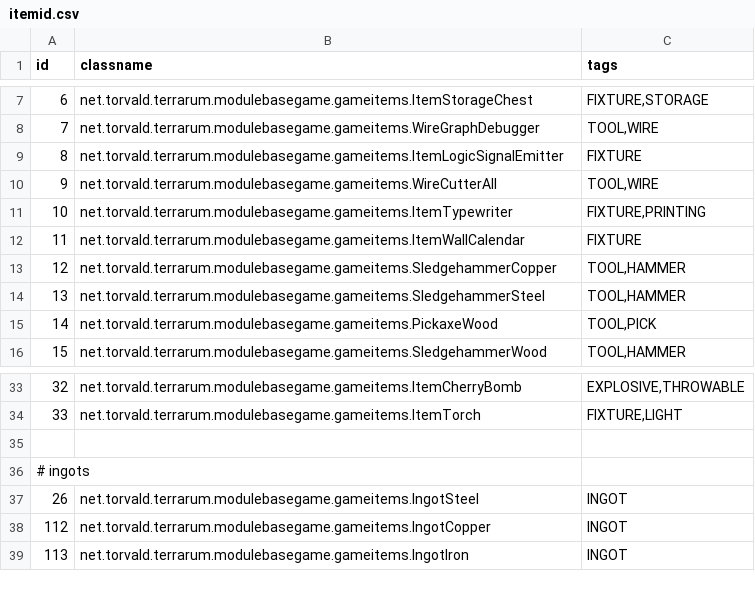
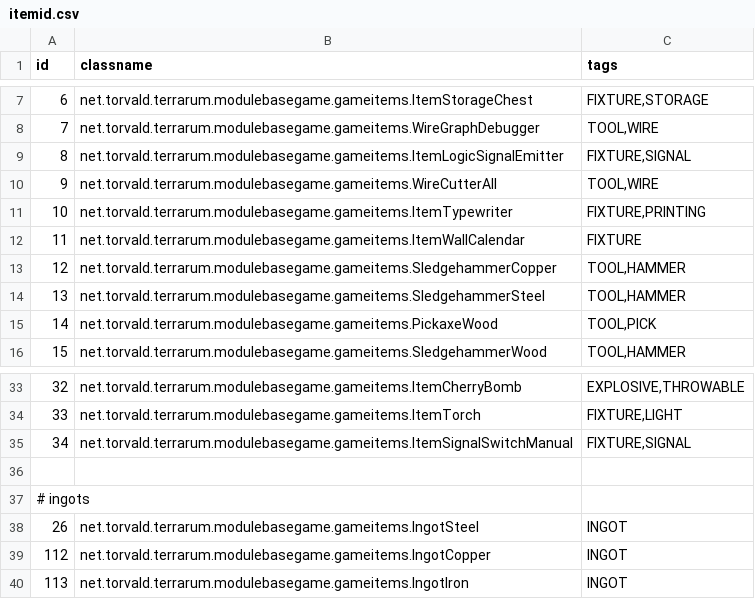
Before and after one commit to curioustorvald/Terrarum, a CSV file: assets/mods/basegame/items/itemid.csv, drawn as a sheet; only a part is shown, gaps mark what is left out.

```diff
--- a/assets/mods/basegame/items/itemid.csv
+++ b/assets/mods/basegame/items/itemid.csv
@@ -8,3 +8,3 @@ id;classname;tags
 7;net.torvald.terrarum.modulebasegame.gameitems.WireGraphDebugger;TOOL,WIRE
-8;net.torvald.terrarum.modulebasegame.gameitems.ItemLogicSignalEmitter;FIXTURE
+8;net.torvald.terrarum.modulebasegame.gameitems.ItemLogicSignalEmitter;FIXTURE,SIGNAL
 9;net.torvald.terrarum.modulebasegame.gameitems.WireCutterAll;TOOL,WIRE
@@ -34,2 +34,3 @@ id;classname;tags
 33;net.torvald.terrarum.modulebasegame.gameitems.ItemTorch;FIXTURE,LIGHT
+34;net.torvald.terrarum.modulebasegame.gameitems.ItemSignalSwitchManual;FIXTURE,SIGNAL
 
```
Also changed, not shown: assets/mods/basegame/wires/wires.csv, 22 other files.
